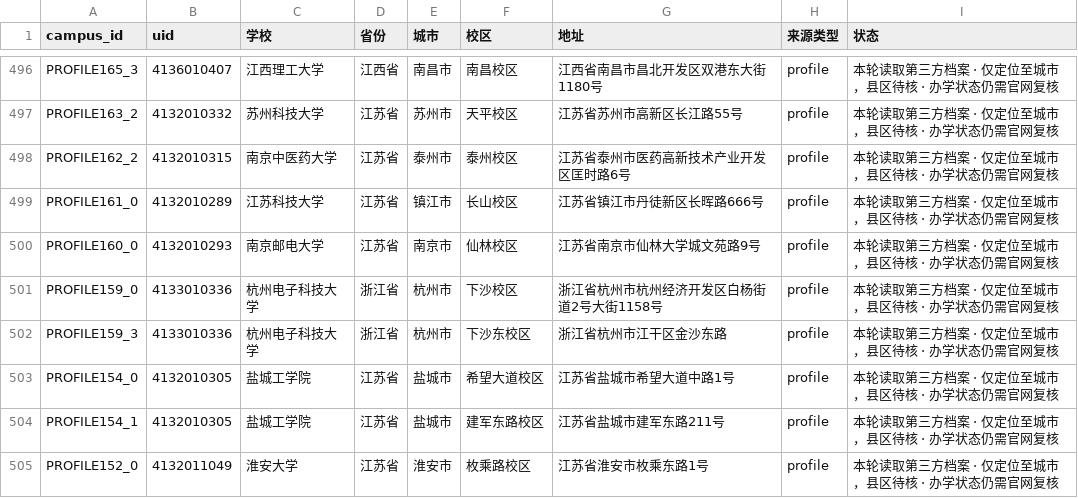
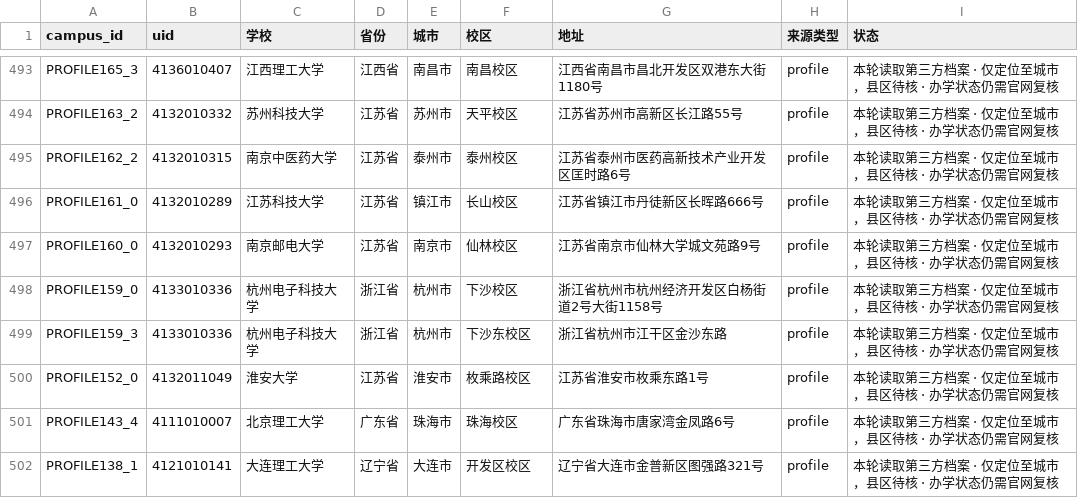
Before and after one commit to ProfessorZhi/china-university-atlas, a CSV file: reports/campus-location-gaps.csv, drawn as a sheet; only a part is shown, gaps mark what is left out; the shorter side is filled out with more unchanged rows; the diff covers the shown part only; the diff names each change by its address in the sheet, - before the commit and + after, or states it on an @@ line.

```diff
--- a/reports/campus-location-gaps.csv
+++ b/reports/campus-location-gaps.csv
-row 503: PROFILE154_0 | 4132010305 | 盐城工学院 | 江苏省 | 盐城市 | 希望大道校区 | 江苏省盐城市希望大道中路1号 | profile | 本轮读取第三方档案 · 仅定位至城市，县区待核 · 办学状态仍需官网复核
-row 504: PROFILE154_1 | 4132010305 | 盐城工学院 | 江苏省 | 盐城市 | 建军东路校区 | 江苏省盐城市建军东路211号 | profile | 本轮读取第三方档案 · 仅定位至城市，县区待核 · 办学状态仍需官网复核
```
Also changed, not shown: 5 removed rows elsewhere in this file, reports/province-coverage.csv, 3 other files.
